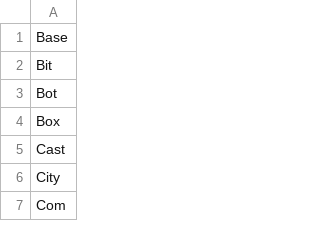
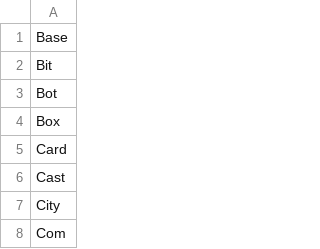
Before and after one commit to aravindc/benerator, a CSV file: src/main/resources/org/databene/domain/organization/tech2.csv, drawn as a sheet; only a part is shown.

Commit message:
Extended set of tech names for CompanyNameGenerator
git-svn-id: https://svn.code.sf.net/p/benerator/code/benerator/trunk@4564 37d91da1-6759-5a44-b2bd-541c34f01409

```diff
--- a/src/main/resources/org/databene/domain/organization/tech2.csv
+++ b/src/main/resources/org/databene/domain/organization/tech2.csv
@@ -4,2 +4,3 @@ Bot
 Box
+Card
 Cast
```
Also changed, not shown: 1 other file.
